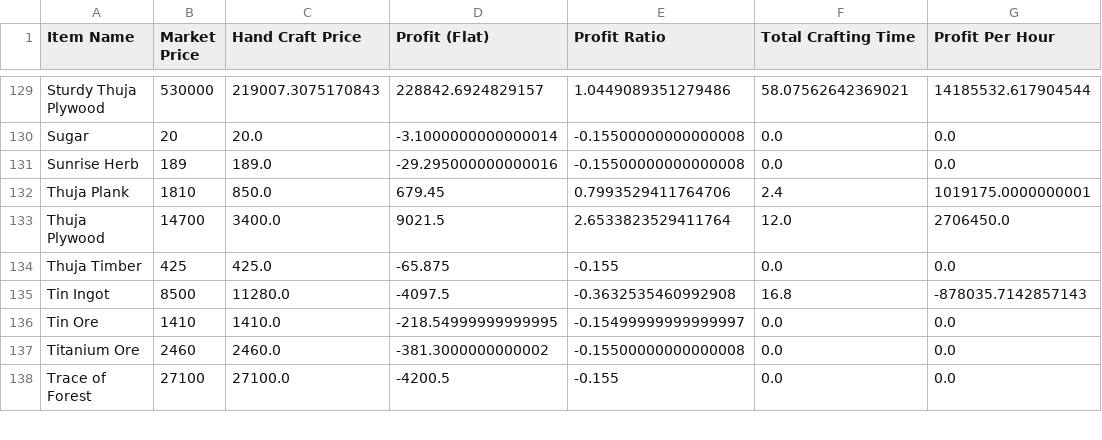
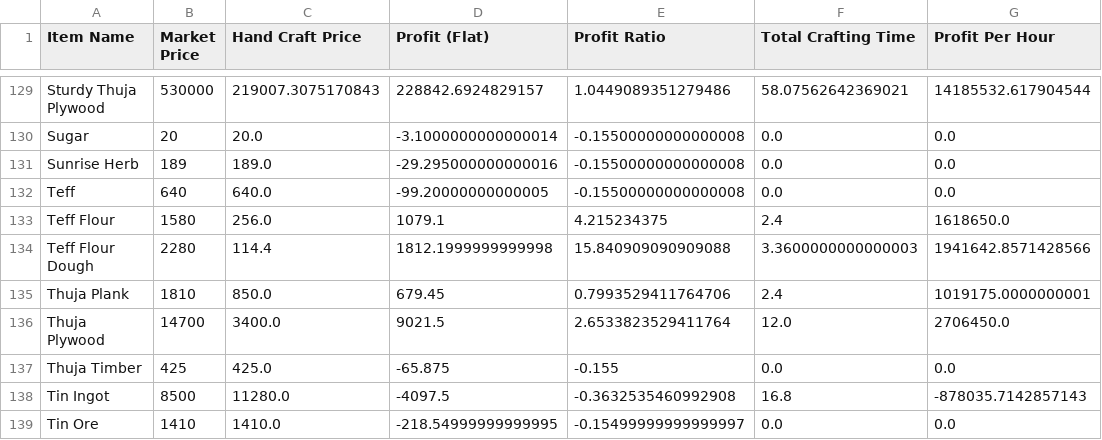
Before and after one commit to NekoFluff/CraftProfit, a CSV file: Profit/hand_craft_profit_values.csv, drawn as a sheet; only a part is shown, gaps mark what is left out; the shorter side is filled out with more unchanged rows.

```diff
--- a/Profit/hand_craft_profit_values.csv
+++ b/Profit/hand_craft_profit_values.csv
@@ -131,2 +131,5 @@ Sugar,20,20.0,-3.1000000000000014,-0.15500000000000008,0.0,0.0
 Sunrise Herb,189,189.0,-29.295000000000016,-0.15500000000000008,0.0,0.0
+Teff,640,640.0,-99.20000000000005,-0.15500000000000008,0.0,0.0
+Teff Flour,1580,256.0,1079.1,4.215234375,2.4,1618650.0
+Teff Flour Dough,2280,114.4,1812.1999999999998,15.840909090909088,3.3600000000000003,1941642.8571428566
 Thuja Plank,1810,850.0,679.45,0.7993529411764706,2.4,1019175.0000000001
```
Also changed, not shown: Profit/market_craft_profit_values.csv, Profit/optimal_per_sec_profit_values.csv, 6 other files.
